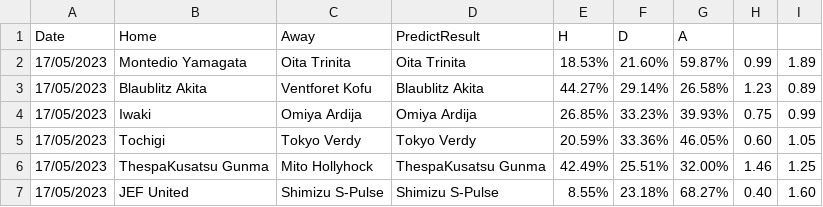
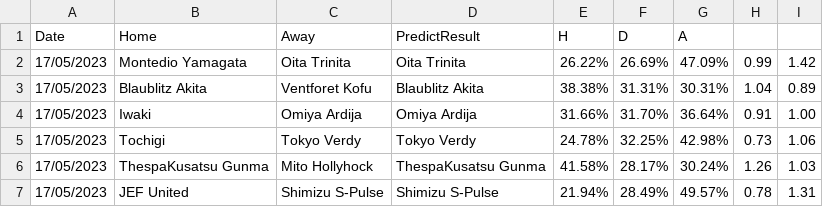
Before and after one commit to houch520/Football_prediction, a CSV file: Result/predictionsJ2.csv, drawn as a sheet; only a part is shown; the diff covers the shown part only.

```diff
--- a/Result/predictionsJ2.csv
+++ b/Result/predictionsJ2.csv
@@ -1,7 +1,7 @@
 Date,Home,Away,PredictResult,H,D,A
-17/05/2023,Montedio Yamagata,Oita Trinita,Oita Trinita,18.53%,21.60%,59.87%,0.99,1.89
-17/05/2023,Blaublitz Akita,Ventforet Kofu,Blaublitz Akita,44.27%,29.14%,26.58%,1.23,0.89
-17/05/2023,Iwaki,Omiya Ardija,Omiya Ardija,26.85%,33.23%,39.93%,0.75,0.99
-17/05/2023,Tochigi,Tokyo Verdy,Tokyo Verdy,20.59%,33.36%,46.05%,0.60,1.05
-17/05/2023,ThespaKusatsu Gunma,Mito Hollyhock,ThespaKusatsu Gunma,42.49%,25.51%,32.00%,1.46,1.25
-17/05/2023,JEF United,Shimizu S-Pulse,Shimizu S-Pulse,8.55%,23.18%,68.27%,0.40,1.60
+17/05/2023,Montedio Yamagata,Oita Trinita,Oita Trinita,26.22%,26.69%,47.09%,0.99,1.42
+17/05/2023,Blaublitz Akita,Ventforet Kofu,Blaublitz Akita,38.38%,31.31%,30.31%,1.04,0.89
+17/05/2023,Iwaki,Omiya Ardija,Omiya Ardija,31.66%,31.70%,36.64%,0.91,1.00
+17/05/2023,Tochigi,Tokyo Verdy,Tokyo Verdy,24.78%,32.25%,42.98%,0.73,1.06
+17/05/2023,ThespaKusatsu Gunma,Mito Hollyhock,ThespaKusatsu Gunma,41.58%,28.17%,30.24%,1.26,1.03
+17/05/2023,JEF United,Shimizu S-Pulse,Shimizu S-Pulse,21.94%,28.49%,49.57%,0.78,1.31
```
Also changed, not shown: 25 edited cells elsewhere in this file, 9 other files.
